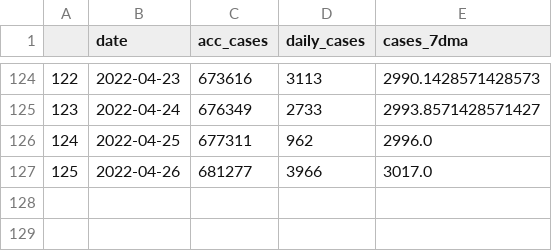
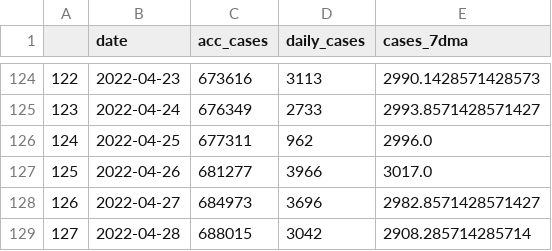
Before and after one commit to sjhstone/COVID-19-East-Asia-Megacities, a CSV file: data/osaka.csv, drawn as a sheet; only a part is shown, gaps mark what is left out.

```diff
--- a/data/osaka.csv
+++ b/data/osaka.csv
@@ -127 +127,3 @@
 125,2022-04-26,681277,3966,3017.0
+126,2022-04-27,684973,3696,2982.8571428571427
+127,2022-04-28,688015,3042,2908.285714285714
```
Also changed, not shown: data/hongkong.csv, data/seoul.csv, 5 other files.
